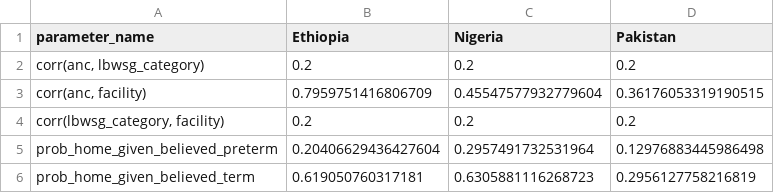
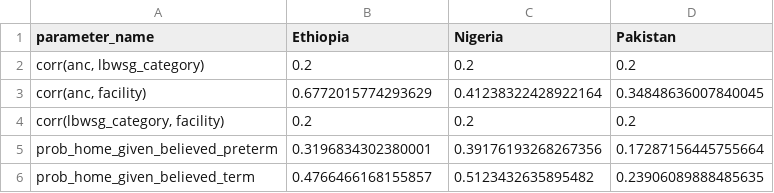
Before and after one commit to ihmeuw/vivarium_gates_mncnh, a CSV file: src/vivarium_gates_mncnh/data/facility_choice/facility_choice_optimization_results.csv, drawn as a sheet.

Commit message:
Fix optimization env setup, new optimization results and update model spec

```diff
--- a/src/vivarium_gates_mncnh/data/facility_choice/facility_choice_optimization_results.csv
+++ b/src/vivarium_gates_mncnh/data/facility_choice/facility_choice_optimization_results.csv
@@ -2,5 +2,5 @@ parameter_name,Ethiopia,Nigeria,Pakistan
 "corr(anc, lbwsg_category)",0.2,0.2,0.2
-"corr(anc, facility)",0.7959751416806709,0.45547577932779604,0.36176053319190515
+"corr(anc, facility)",0.6772015774293629,0.41238322428922164,0.34848636007840045
 "corr(lbwsg_category, facility)",0.2,0.2,0.2
-prob_home_given_believed_preterm,0.20406629436427604,0.2957491732531964,0.12976883445986498
-prob_home_given_believed_term,0.619050760317181,0.6305881116268723,0.2956127758216819
+prob_home_given_believed_preterm,0.3196834302380001,0.39176193268267356,0.17287156445755664
+prob_home_given_believed_term,0.4766466168155857,0.5123432635895482,0.23906089888485635
```
Also changed, not shown: 4 other files.
